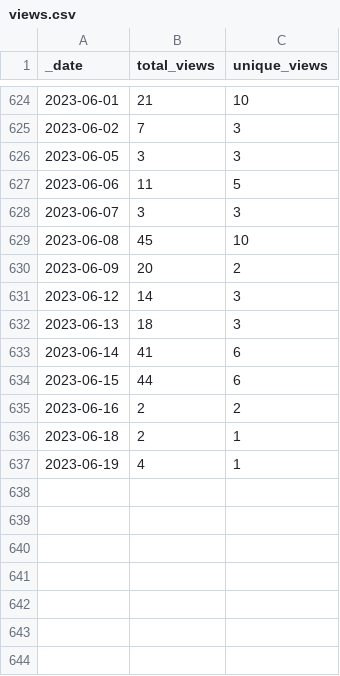
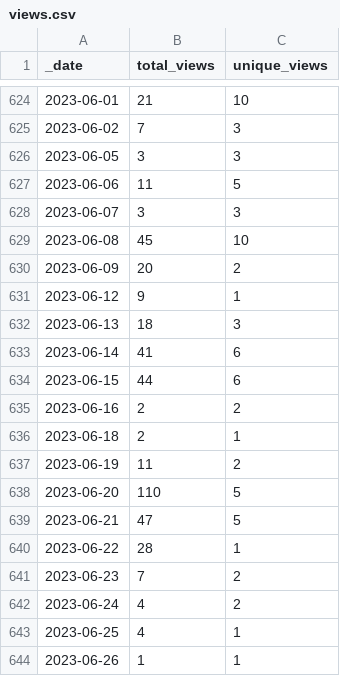
Before and after one commit to intel-secl/intel-secl, a CSV file: traffic/views.csv, drawn as a sheet; only a part is shown, gaps mark what is left out.

```diff
--- a/traffic/views.csv
+++ b/traffic/views.csv
@@ -630,3 +630,3 @@ _date,total_views,unique_views
 2023-06-09,20,2
-2023-06-12,14,3
+2023-06-12,9,1
 2023-06-13,18,3
@@ -636,2 +636,9 @@ _date,total_views,unique_views
 2023-06-18,2,1
-2023-06-19,4,1
+2023-06-19,11,2
+2023-06-20,110,5
+2023-06-21,47,5
+2023-06-22,28,1
+2023-06-23,7,2
+2023-06-24,4,2
+2023-06-25,4,1
+2023-06-26,1,1
```
Also changed, not shown: traffic/clones.csv, 1 other file.
